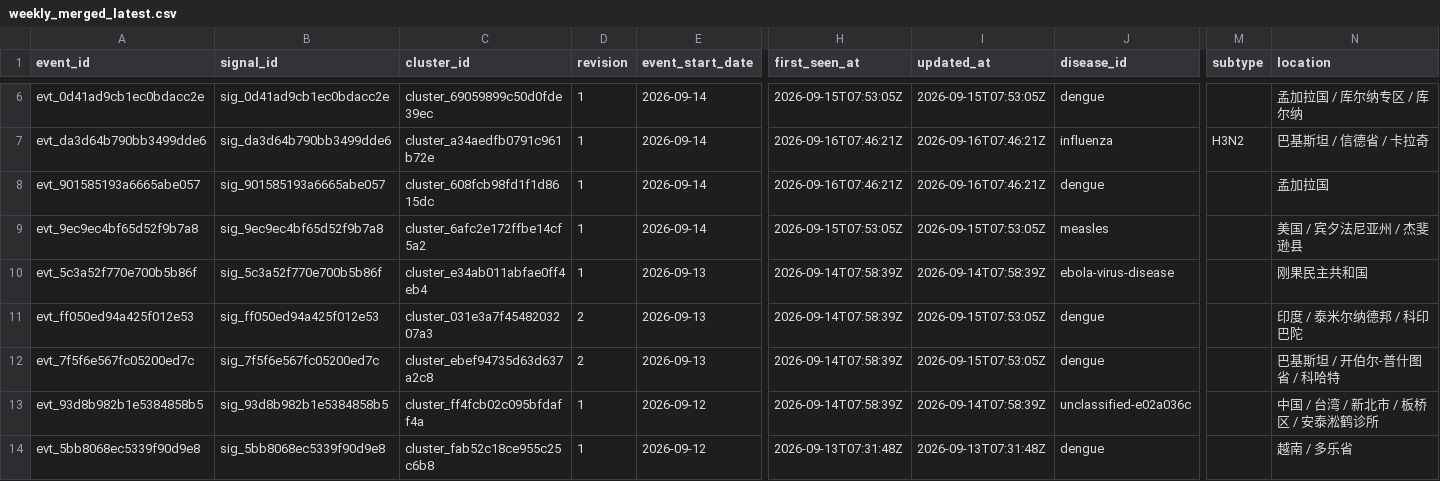
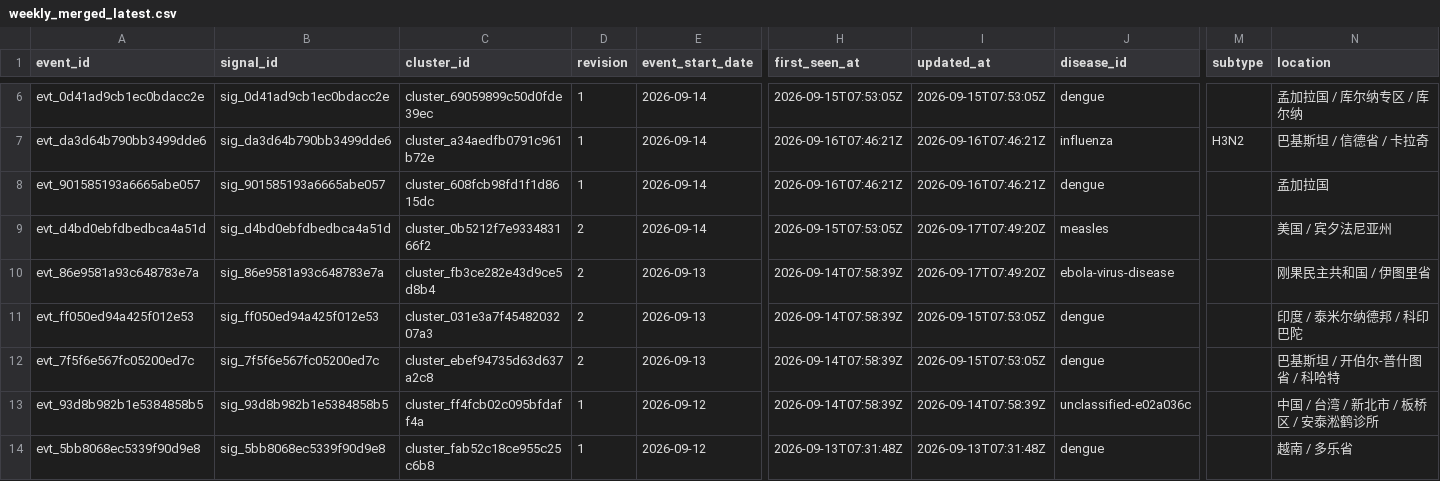
Before and after one commit to Hylouis233/epic-site-pages, a CSV file: data/weekly_merged_latest.csv, drawn as a sheet; only a part is shown, gaps mark what is left out; the diff names each change by its address in the sheet, - before the commit and + after, or states it on an @@ line.

```diff
--- a/data/weekly_merged_latest.csv
+++ b/data/weekly_merged_latest.csv
-A9 (event_id): evt_9ec9ec4bf65d52f9b7a8
+A9 (event_id): evt_d4bd0ebfdbedbca4a51d
-B9 (signal_id): sig_9ec9ec4bf65d52f9b7a8
+B9 (signal_id): sig_d4bd0ebfdbedbca4a51d
-C9 (cluster_id): cluster_6afc2e172ffbe14cf5a2
+C9 (cluster_id): cluster_0b5212f7e933483166f2
-D9:D10 (revision): 1
+D9:D10 (revision): 2
-I9 (updated_at): 2026-09-15T07:53:05Z
+I9 (updated_at): 2026-09-17T07:49:20Z
-N9 (location): 美国 / 宾夕法尼亚州 / 杰斐逊县
+N9 (location): 美国 / 宾夕法尼亚州
-A10 (event_id): evt_5c3a52f770e700b5b86f
+A10 (event_id): evt_86e9581a93c648783e7a
-B10 (signal_id): sig_5c3a52f770e700b5b86f
+B10 (signal_id): sig_86e9581a93c648783e7a
-C10 (cluster_id): cluster_e34ab011abfae0ff4eb4
+C10 (cluster_id): cluster_fb3ce282e43d9ce5d8b4
-I10 (updated_at): 2026-09-14T07:58:39Z
+I10 (updated_at): 2026-09-17T07:49:20Z
-N10 (location): 刚果民主共和国
+N10 (location): 刚果民主共和国 / 伊图里省
```
Also changed, not shown: 17 other files.
